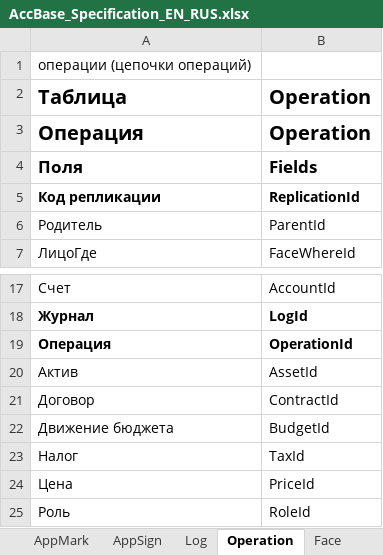
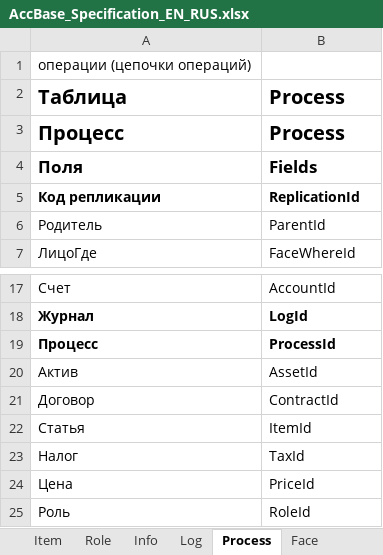
Before and after one commit to KursakovSA/AccBase, an Excel workbook: AccBase_Specification_EN_RUS.xlsx, sheet Process, drawn as a sheet; only a part is shown, gaps mark what is left out; values as stored, in another font and other column widths than the file's, no borders; removed rows and columns are numbered as before the commit, all else as after; the diff names each change by its address in the sheet, - before the commit and + after, or states it on an @@ line.

```diff
--- a/AccBase_Specification_EN_RUS.xlsx (sheet Process)
+++ b/AccBase_Specification_EN_RUS.xlsx (sheet Process)
-sheet tab: Operation
+sheet tab: Process
-B2: Operation
+B2: Process
-row 3: Операция | Operation
+row 3: Процесс | Process
-row 19: Операция | OperationId
+row 19: Процесс | ProcessId
-row 22: Движение бюджета | BudgetId
+row 22: Статья | ItemId
```
Also changed, not shown: sheet Item, sheet View, sheet Log, other sheet tabs.
